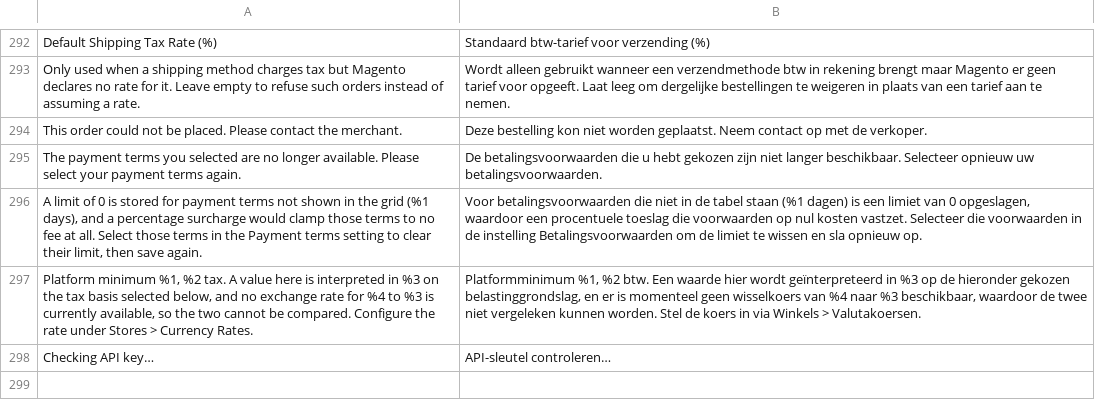
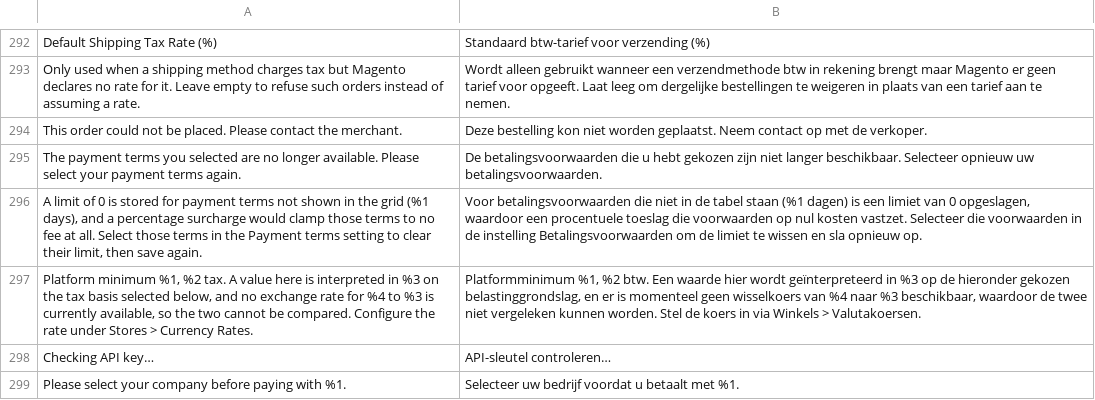
Before and after one commit to two-inc/magento-plugin, a CSV file: i18n/nl_NL.csv, drawn as a sheet; only a part is shown, gaps mark what is left out.

Commit message:
Translate the no-company-number refusal messages
TWO-25326: the checkout submit block was untranslated in every shipped
locale, so the buyer met it in English. Pins both buyer-facing strings of
this gate against silent i18n rot, and covers an internally-minted
identifier in the server guard's accepted-input table.

```diff
--- a/i18n/nl_NL.csv
+++ b/i18n/nl_NL.csv
@@ -298 +298,2 @@
 "Checking API key…","API-sleutel controleren…"
+"Please select your company before paying with %1.","Selecteer uw bedrijf voordat u betaalt met %1."
```
Also changed, not shown: i18n/nb_NO.csv, i18n/sv_SE.csv, 2 other files.
